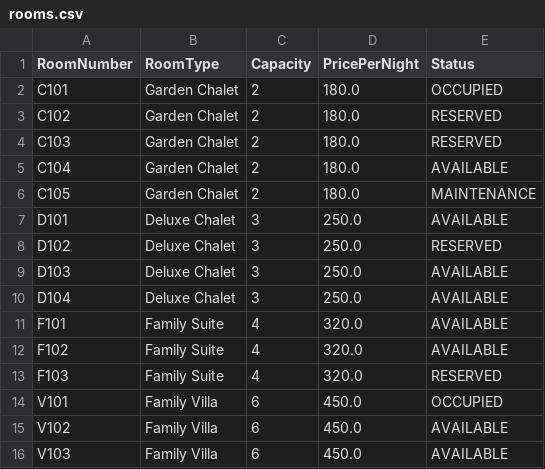
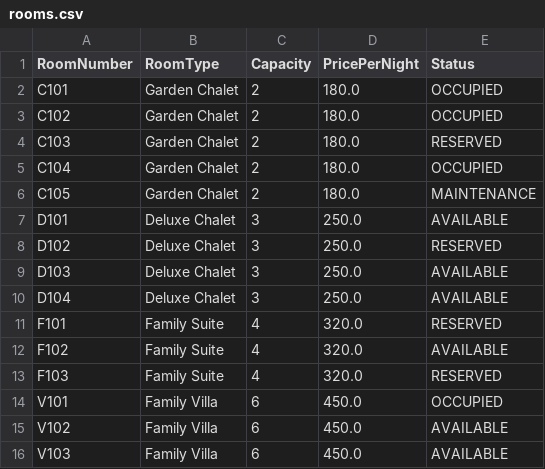
Before and after one commit to cheeweng20/Data-Structure, a CSV file: WalkInRegistrationAndReservation/src/rooms.csv, drawn as a sheet.

```diff
--- a/WalkInRegistrationAndReservation/src/rooms.csv
+++ b/WalkInRegistrationAndReservation/src/rooms.csv
@@ -2,5 +2,5 @@ RoomNumber,RoomType,Capacity,PricePerNight,Status
 C101,Garden Chalet,2,180.0,OCCUPIED
-C102,Garden Chalet,2,180.0,RESERVED
+C102,Garden Chalet,2,180.0,OCCUPIED
 C103,Garden Chalet,2,180.0,RESERVED
-C104,Garden Chalet,2,180.0,AVAILABLE
+C104,Garden Chalet,2,180.0,OCCUPIED
 C105,Garden Chalet,2,180.0,MAINTENANCE
@@ -10,3 +10,3 @@ D103,Deluxe Chalet,3,250.0,AVAILABLE
 D104,Deluxe Chalet,3,250.0,AVAILABLE
-F101,Family Suite,4,320.0,AVAILABLE
+F101,Family Suite,4,320.0,RESERVED
 F102,Family Suite,4,320.0,AVAILABLE
```
Also changed, not shown: WalkInRegistrationAndReservation/src/reservations.csv, 1 other file.
